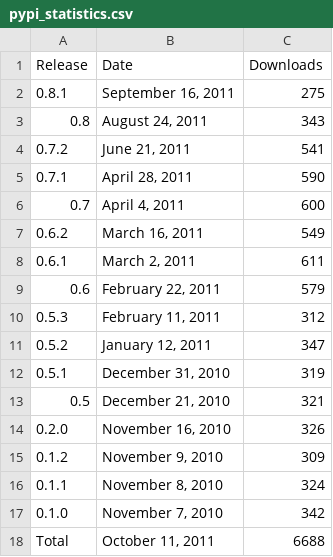
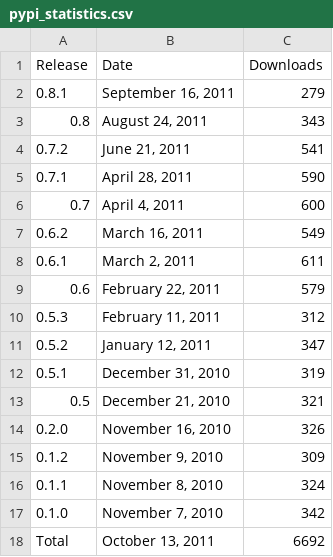
Before and after one commit to prody/ProDy, a CSV file: doc/_static/pypi_statistics.csv, drawn as a sheet.

```diff
--- a/doc/_static/pypi_statistics.csv
+++ b/doc/_static/pypi_statistics.csv
@@ -1,3 +1,3 @@
 Release;Date;Downloads
-0.8.1;September 16, 2011;275
+0.8.1;September 16, 2011;279
 0.8;August 24, 2011;343
@@ -17,2 +17,2 @@ Release;Date;Downloads
 0.1.0;November  7, 2010;342
-Total;October 11, 2011;6688
+Total;October 13, 2011;6692
```
Also changed, not shown: doc/_static/pypi_downloads.csv, 2 other files.
